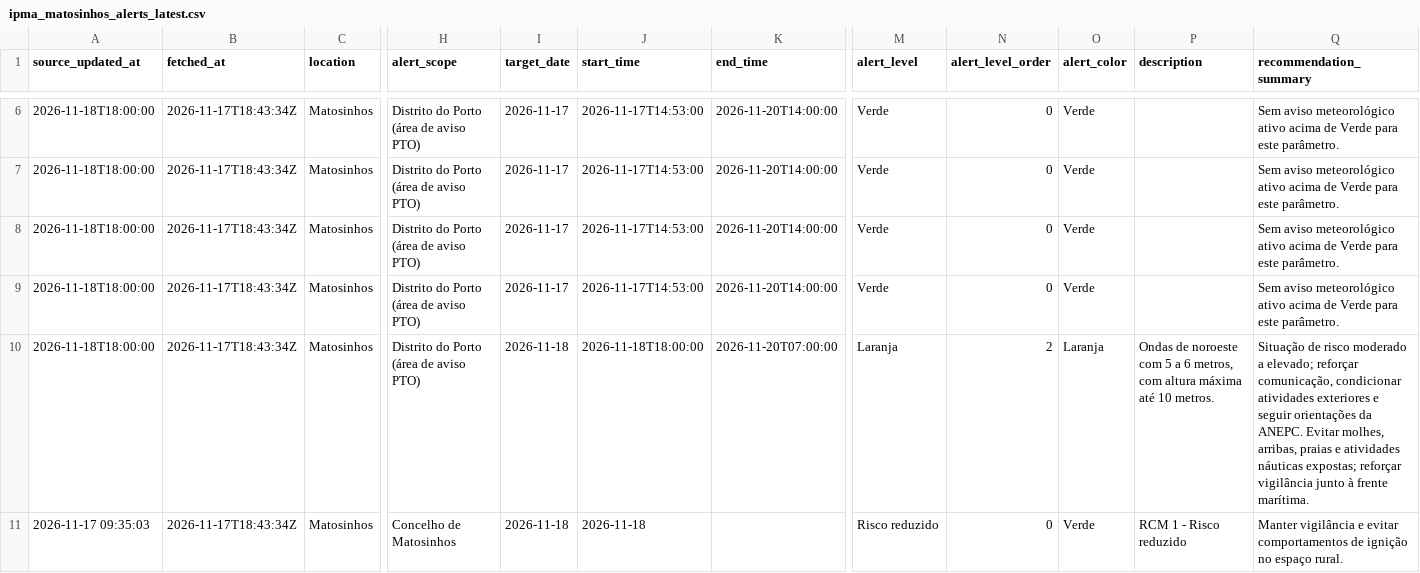
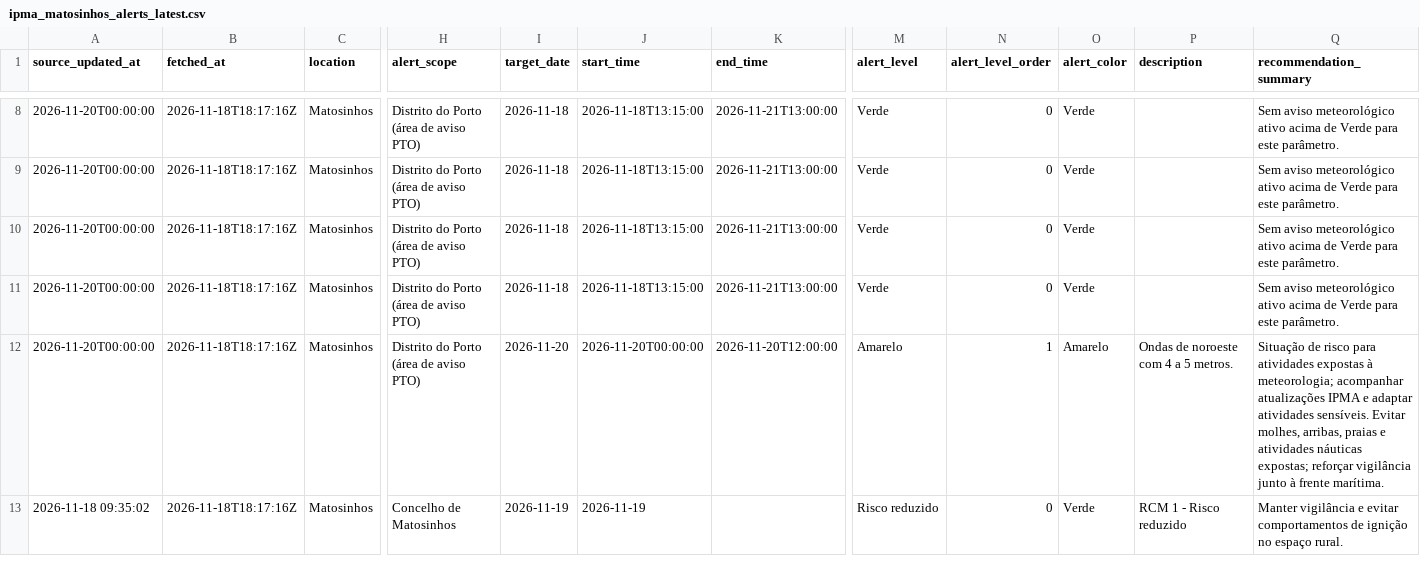
Before and after one commit to DBLQA90/qualar_matosinhos, a CSV file: data/ipma_matosinhos_alerts_latest.csv, drawn as a sheet; only a part is shown, gaps mark what is left out; addresses are those after the commit; the diff covers the shown part only; the diff names each change by its address in the sheet, - before the commit and + after, or states it on an @@ line.

```diff
--- a/data/ipma_matosinhos_alerts_latest.csv
+++ b/data/ipma_matosinhos_alerts_latest.csv
-A8:A12 (source_updated_at): 2026-11-18T18:00:00
+A8:A12 (source_updated_at): 2026-11-20T00:00:00
-B8:B13 (fetched_at): 2026-11-17T18:43:34Z
+B8:B13 (fetched_at): 2026-11-18T18:17:16Z
-I8:I11 (target_date): 2026-11-17
+I8:I11 (target_date): 2026-11-18
-J8:J11 (start_time): 2026-11-17T14:53:00
+J8:J11 (start_time): 2026-11-18T13:15:00
-K8:K11 (end_time): 2026-11-20T14:00:00
+K8:K11 (end_time): 2026-11-21T13:00:00
-I12 (target_date): 2026-11-18
+I12 (target_date): 2026-11-20
-J12 (start_time): 2026-11-18T18:00:00
+J12 (start_time): 2026-11-20T00:00:00
-K12 (end_time): 2026-11-20T07:00:00
+K12 (end_time): 2026-11-20T12:00:00
-M12 (alert_level): Laranja
+M12 (alert_level): Amarelo
-N12 (alert_level_order): 2
+N12 (alert_level_order): 1
-O12 (alert_color): Laranja
+O12 (alert_color): Amarelo
-P12 (description): …noroeste com 5 a 6 metros, com altura máxima até 10 metros.
+P12 (description): …noroeste com 4 a 5 metros.
-Q12 (recommendation_summary): …de risco moderado a elevado; reforçar comunicação, condicionar atividades exteriores e seguir orientações da ANEPC. Evitar molhes,…
+Q12 (recommendation_summary): …de risco para atividades expostas à meteorologia; acompanhar atualizações IPMA e adaptar atividades sensíveis. Evitar molhes,…
-A13 (source_updated_at): 2026-11-17 09:35:03
+A13 (source_updated_at): 2026-11-18 09:35:02
-I13 (target_date): 2026-11-18
+I13 (target_date): 2026-11-19
-J13 (start_time): 2026-11-18
+J13 (start_time): 2026-11-19
```
Also changed, not shown: 2 added rows and 20 edited cells elsewhere in this file, data/ipma_matosinhos_forecast_errors.csv, data/ipma_matosinhos_heat_waves.csv, 38 other files.
